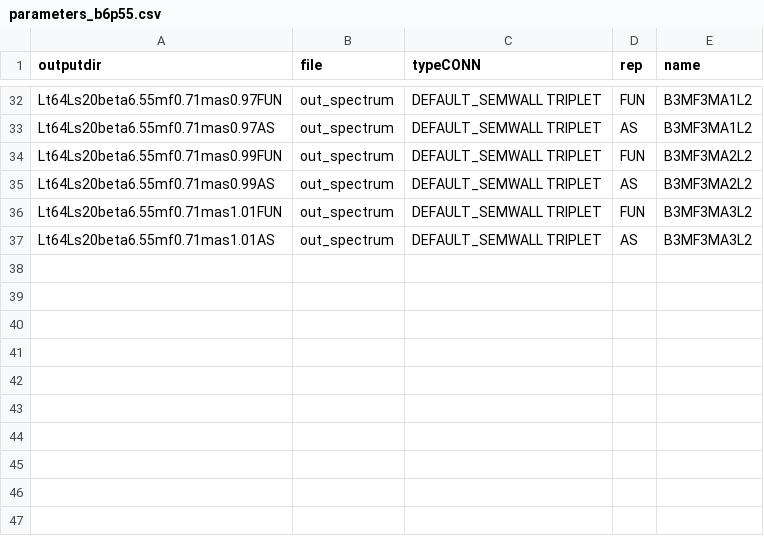
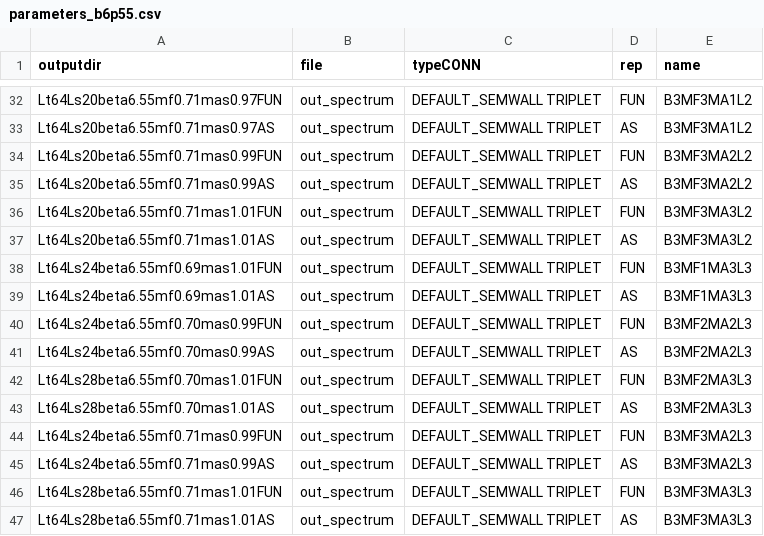
Before and after one commit to kzone-dev/MixedRepSinglets, a CSV file: input/parameters_b6p55.csv, drawn as a sheet; only a part is shown, gaps mark what is left out; the diff names each change by its address in the sheet, - before the commit and + after, or states it on an @@ line.

Commit message:
optimize more fitting parameters

```diff
--- a/input/parameters_b6p55.csv
+++ b/input/parameters_b6p55.csv
+row 38: Lt64Ls24beta6.55mf0.69mas1.01FUN | out_spectrum | DEFAULT_SEMWALL TRIPLET | FUN | B3MF1MA3L3
+row 39: Lt64Ls24beta6.55mf0.69mas1.01AS | out_spectrum | DEFAULT_SEMWALL TRIPLET | AS | B3MF1MA3L3
+row 40: Lt64Ls24beta6.55mf0.70mas0.99FUN | out_spectrum | DEFAULT_SEMWALL TRIPLET | FUN | B3MF2MA2L3
+row 41: Lt64Ls24beta6.55mf0.70mas0.99AS | out_spectrum | DEFAULT_SEMWALL TRIPLET | AS | B3MF2MA2L3
+row 42: Lt64Ls28beta6.55mf0.70mas1.01FUN | out_spectrum | DEFAULT_SEMWALL TRIPLET | FUN | B3MF2MA3L3
+row 43: Lt64Ls28beta6.55mf0.70mas1.01AS | out_spectrum | DEFAULT_SEMWALL TRIPLET | AS | B3MF2MA3L3
+row 44: Lt64Ls24beta6.55mf0.71mas0.99FUN | out_spectrum | DEFAULT_SEMWALL TRIPLET | FUN | B3MF3MA2L3
+row 45: Lt64Ls24beta6.55mf0.71mas0.99AS | out_spectrum | DEFAULT_SEMWALL TRIPLET | AS | B3MF3MA2L3
+row 46: Lt64Ls28beta6.55mf0.71mas1.01FUN | out_spectrum | DEFAULT_SEMWALL TRIPLET | FUN | B3MF3MA3L3
+row 47: Lt64Ls28beta6.55mf0.71mas1.01AS | out_spectrum | DEFAULT_SEMWALL TRIPLET | AS | B3MF3MA3L3
```
Also changed, not shown: input/parameters_fitting.csv, 2 other files.
